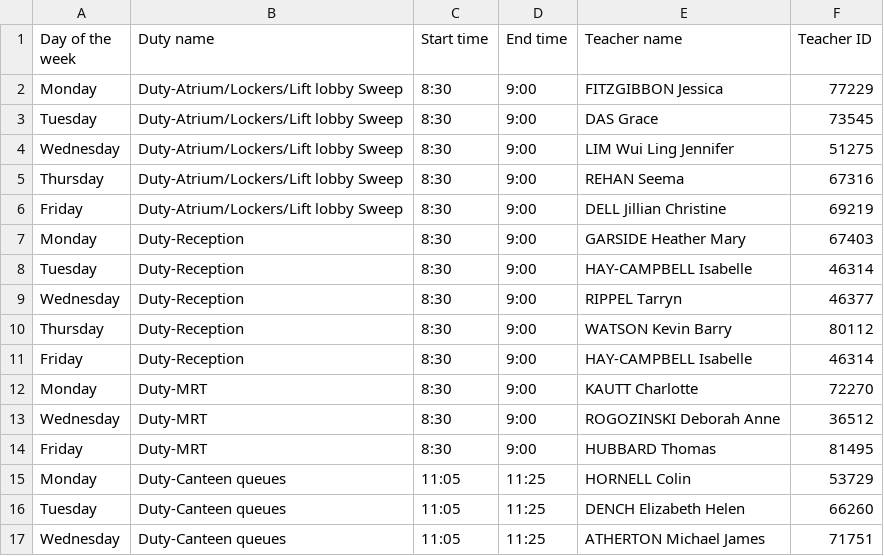
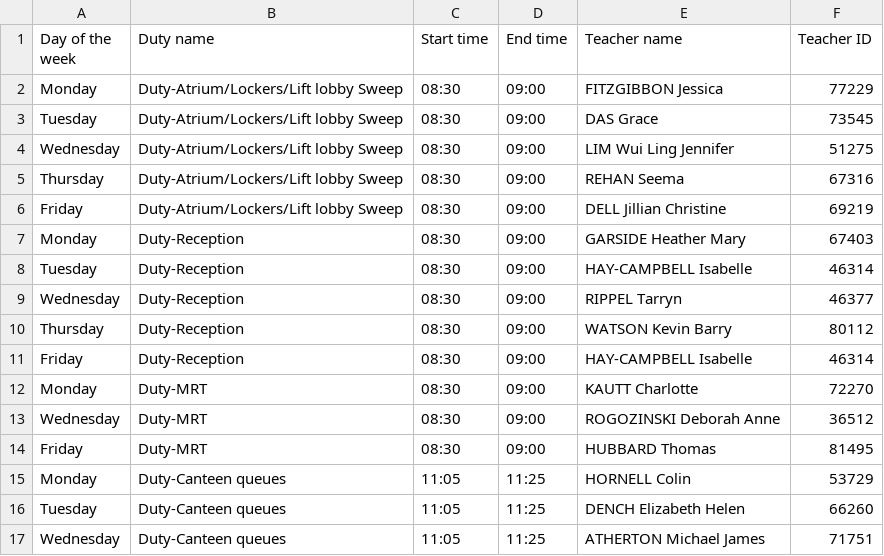
Before and after one commit to adityaharish218/Computer-Science-IA, a CSV file: Files/Final_List.csv, drawn as a sheet; only a part is shown.

```diff
--- a/Files/Final_List.csv
+++ b/Files/Final_List.csv
@@ -1,15 +1,15 @@
 Day of the week ,Duty name,Start time,End time,Teacher name,Teacher ID
-Monday,Duty-Atrium/Lockers/Lift lobby Sweep,8:30,9:00,FITZGIBBON Jessica,77229
-Tuesday,Duty-Atrium/Lockers/Lift lobby Sweep,8:30,9:00,DAS Grace,73545
-Wednesday,Duty-Atrium/Lockers/Lift lobby Sweep,8:30,9:00,LIM Wui Ling Jennifer,51275
-Thursday,Duty-Atrium/Lockers/Lift lobby Sweep,8:30,9:00,REHAN Seema,67316
-Friday,Duty-Atrium/Lockers/Lift lobby Sweep,8:30,9:00,DELL Jillian Christine,69219
-Monday,Duty-Reception ,8:30,9:00,GARSIDE Heather Mary,67403
-Tuesday,Duty-Reception ,8:30,9:00,HAY-CAMPBELL Isabelle,46314
-Wednesday,Duty-Reception ,8:30,9:00,RIPPEL Tarryn,46377
-Thursday,Duty-Reception ,8:30,9:00,WATSON Kevin Barry,80112
-Friday,Duty-Reception ,8:30,9:00,HAY-CAMPBELL Isabelle,46314
-Monday,Duty-MRT,8:30,9:00,KAUTT Charlotte,72270
-Wednesday,Duty-MRT,8:30,9:00,ROGOZINSKI Deborah Anne,36512
-Friday,Duty-MRT,8:30,9:00,HUBBARD Thomas,81495
+Monday,Duty-Atrium/Lockers/Lift lobby Sweep,08:30,09:00,FITZGIBBON Jessica,77229
+Tuesday,Duty-Atrium/Lockers/Lift lobby Sweep,08:30,09:00,DAS Grace,73545
+Wednesday,Duty-Atrium/Lockers/Lift lobby Sweep,08:30,09:00,LIM Wui Ling Jennifer,51275
+Thursday,Duty-Atrium/Lockers/Lift lobby Sweep,08:30,09:00,REHAN Seema,67316
+Friday,Duty-Atrium/Lockers/Lift lobby Sweep,08:30,09:00,DELL Jillian Christine,69219
+Monday,Duty-Reception ,08:30,09:00,GARSIDE Heather Mary,67403
+Tuesday,Duty-Reception ,08:30,09:00,HAY-CAMPBELL Isabelle,46314
+Wednesday,Duty-Reception ,08:30,09:00,RIPPEL Tarryn,46377
+Thursday,Duty-Reception ,08:30,09:00,WATSON Kevin Barry,80112
+Friday,Duty-Reception ,08:30,09:00,HAY-CAMPBELL Isabelle,46314
+Monday,Duty-MRT,08:30,09:00,KAUTT Charlotte,72270
+Wednesday,Duty-MRT,08:30,09:00,ROGOZINSKI Deborah Anne,36512
+Friday,Duty-MRT,08:30,09:00,HUBBARD Thomas,81495
 Monday,Duty-Canteen queues,11:05,11:25,HORNELL Colin,53729
```
Also changed, not shown: 2 other files.
